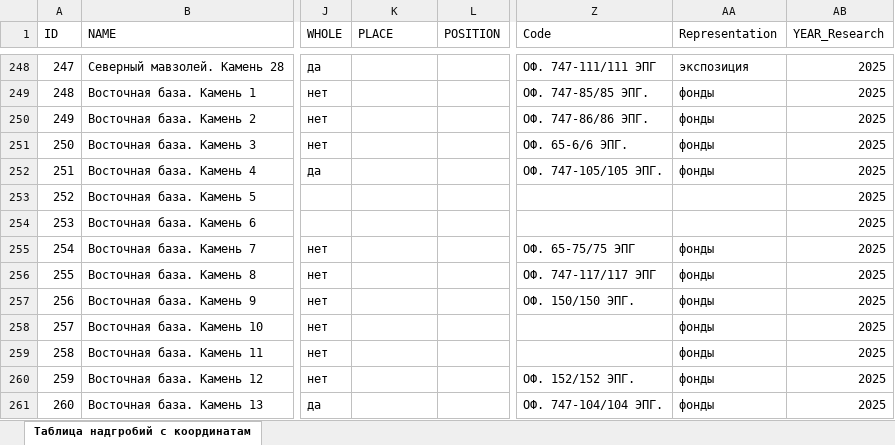
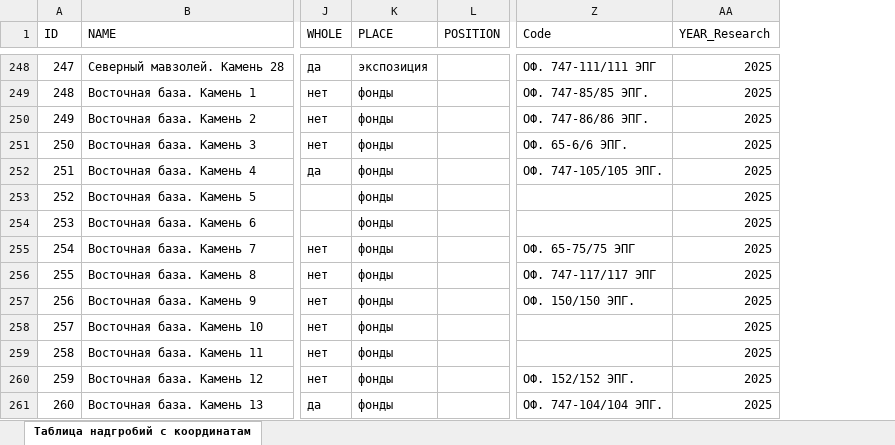
Before and after one commit to Kasimba666/tombstones, an Excel workbook: src/data/Таблица надгробий с координатами 2026_full.xlsx, sheet Таблица надгробий с координатам, drawn as a sheet; only a part is shown, gaps mark what is left out; values as stored, in another font and other column widths than the file's, no borders; the diff covers the shown part only; the diff names each change by its address in the sheet, - before the commit and + after, or states it on an @@ line.

Commit message:
удаление "representation" из таблицы и обновление таблицы

```diff
--- a/src/data/Таблица надгробий с координатами 2026_full.xlsx (sheet Таблица надгробий с координатам)
+++ b/src/data/Таблица надгробий с координатами 2026_full.xlsx (sheet Таблица надгробий с координатам)
-column AA (Representation), rows 248-261: экспозиция | фонды | фонды | фонды | фонды |  |  | фонды | фонды | фонды | фонды | фонды | фонды | фонды
-K248 (PLACE): (empty)
+K248 (PLACE): экспозиция
-K249:K261 (PLACE): (empty)
+K249:K261 (PLACE): фонды
```
Also changed, not shown: 52 edited cells elsewhere in this sheet, 5 other files.
